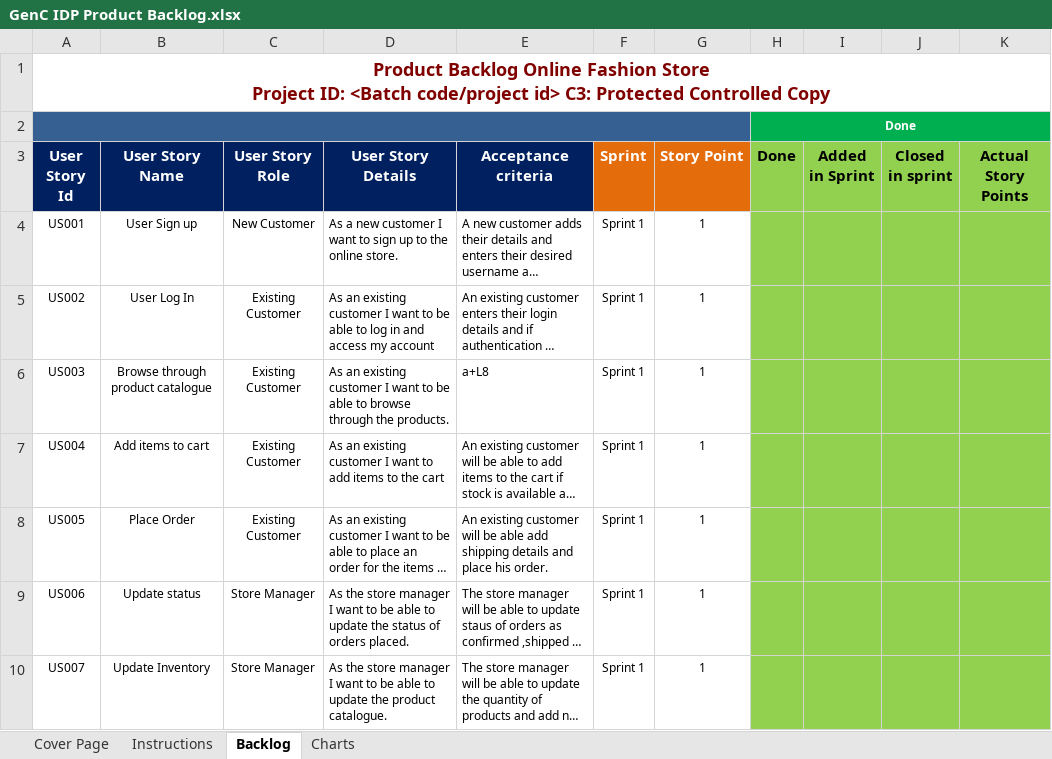
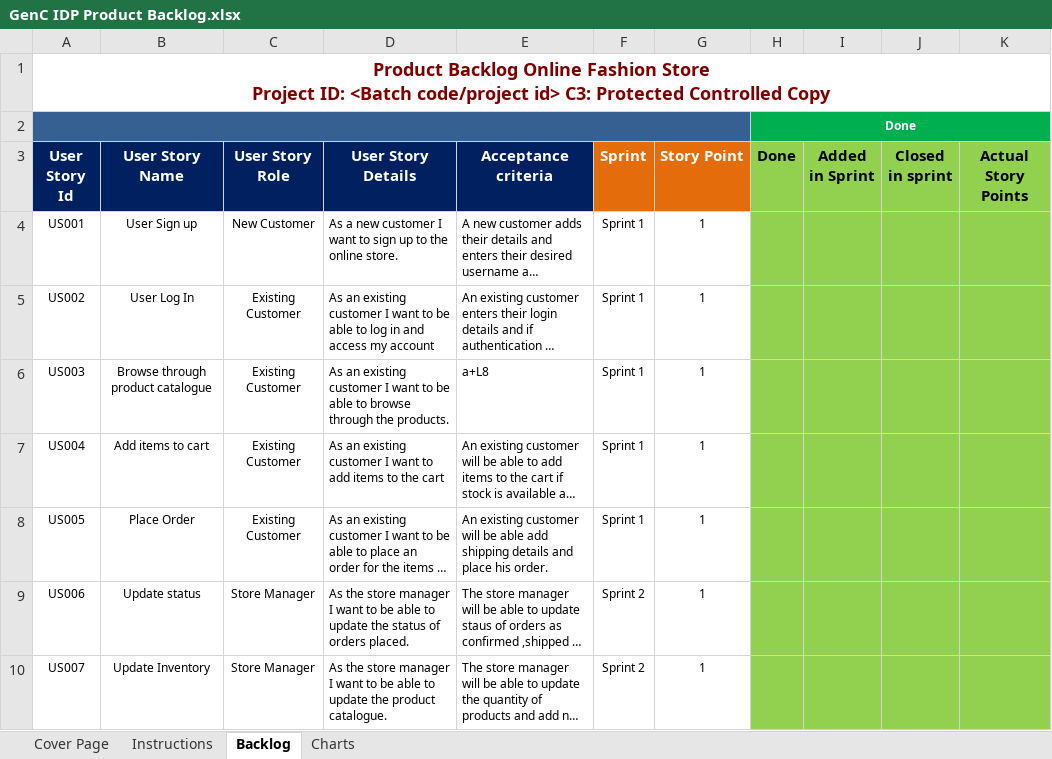
Before and after one commit to 00ashiv00/Ash_s-Store, an Excel workbook: GenC IDP Product Backlog.xlsx, sheet Backlog, drawn as a sheet; long unchanged cells end in …; values as stored, in another font and other column widths than the file's, no borders; charts and pictures and conditional formats not drawn; the diff names each change by its address in the sheet, - before the commit and + after, or states it on an @@ line.

```diff
--- a/GenC IDP Product Backlog.xlsx (sheet Backlog)
+++ b/GenC IDP Product Backlog.xlsx (sheet Backlog)
-F9:F10 (Sprint): Sprint 1
+F9:F10 (Sprint): Sprint 2
```
Also changed, not shown: 8 other files.
